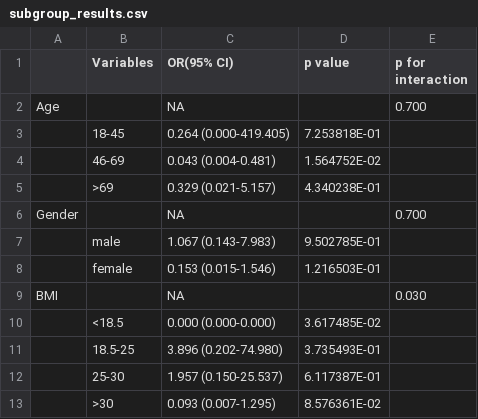
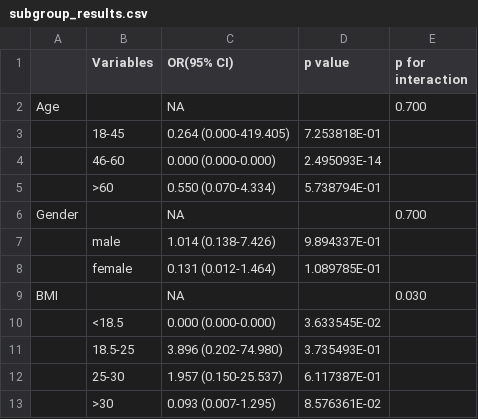
Before and after one commit to sshinsei/NHANES, a CSV file: 03_results/subgroup_results.csv, drawn as a sheet.

```diff
--- a/03_results/subgroup_results.csv
+++ b/03_results/subgroup_results.csv
@@ -3,9 +3,9 @@ Age ,,NA,,0.700
 ,18-45,0.264 (0.000-419.405),7.253818E-01,
-,46-69,0.043 (0.004-0.481),1.564752E-02,
-,>69,0.329 (0.021-5.157),4.340238E-01,
+,46-60,0.000 (0.000-0.000),2.495093E-14,
+,>60,0.550 (0.070-4.334),5.738794E-01,
 Gender ,,NA,,0.700
-,male,1.067 (0.143-7.983),9.502785E-01,
-,female,0.153 (0.015-1.546),1.216503E-01,
+,male,1.014 (0.138-7.426),9.894337E-01,
+,female,0.131 (0.012-1.464),1.089785E-01,
 BMI ,,NA,,0.030
-,<18.5,0.000 (0.000-0.000),3.617485E-02,
+,<18.5,0.000 (0.000-0.000),3.633545E-02,
 ,18.5-25,3.896 (0.202-74.980),3.735493E-01,
```
Also changed, not shown: 21 other files.
